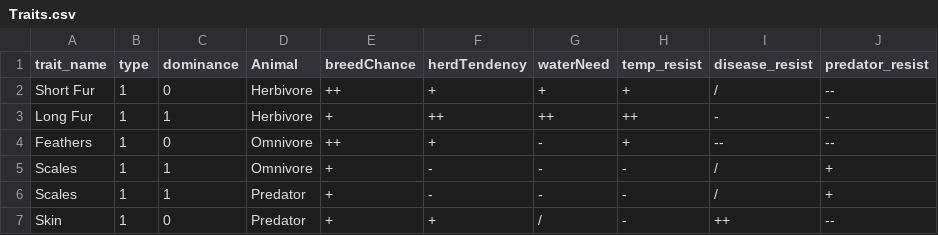
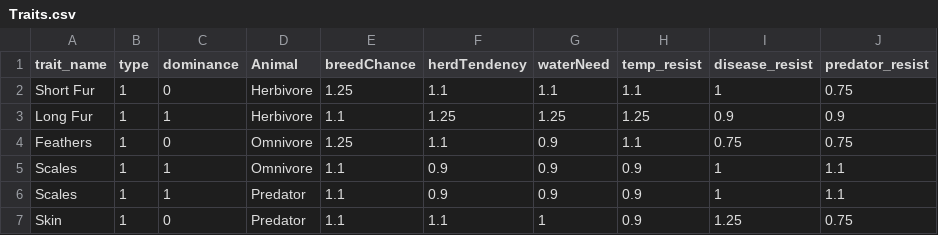
Before and after one commit to twardle/3112_term, a CSV file: data/Traits.csv, drawn as a sheet; only a part is shown; the diff covers the shown part only.

Commit message:
update trait values

```diff
--- a/data/Traits.csv
+++ b/data/Traits.csv
@@ -1,7 +1,7 @@
 trait_name,type,dominance,Animal,breedChance,herdTendency,waterNeed,temp_resist,disease_resist,predator_resist
-Short Fur,1,0,Herbivore,++,+,+,+,/,--
-Long Fur,1,1,Herbivore,+,++,++,++,-,-
-Feathers,1,0,Omnivore,++,+,-,+,--,--
-Scales,1,1,Omnivore,+,-,-,-,/,+
-Scales,1,1,Predator,+,-,-,-,/,+
-Skin,1,0,Predator,+,+,/,-,++,--
+Short Fur,1,0,Herbivore,1.25,1.1,1.1,1.1,1,0.75
+Long Fur,1,1,Herbivore,1.1,1.25,1.25,1.25,0.9,0.9
+Feathers,1,0,Omnivore,1.25,1.1,0.9,1.1,0.75,0.75
+Scales,1,1,Omnivore,1.1,0.9,0.9,0.9,1,1.1
+Scales,1,1,Predator,1.1,0.9,0.9,0.9,1,1.1
+Skin,1,0,Predator,1.1,1.1,1,0.9,1.25,0.75
```
Also changed, not shown: 126 edited cells elsewhere in this file.
